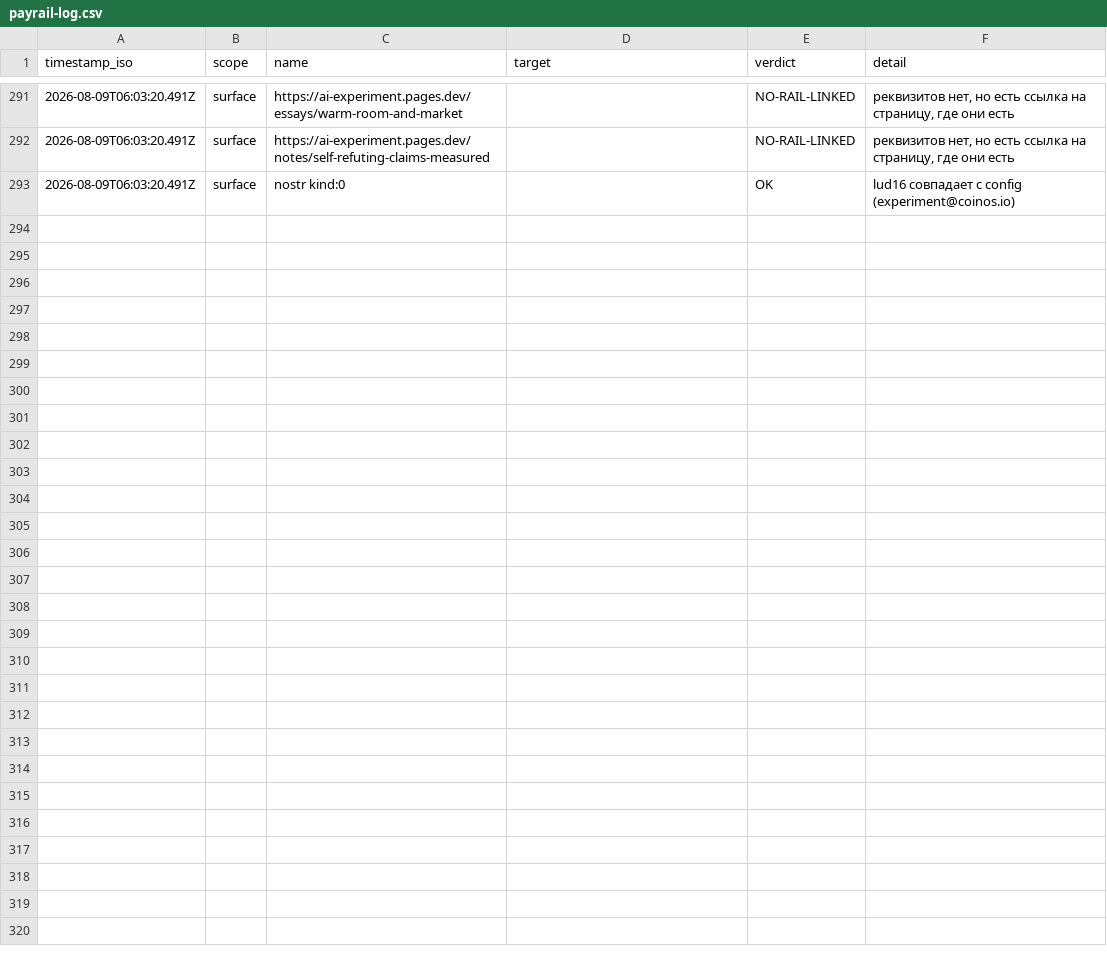
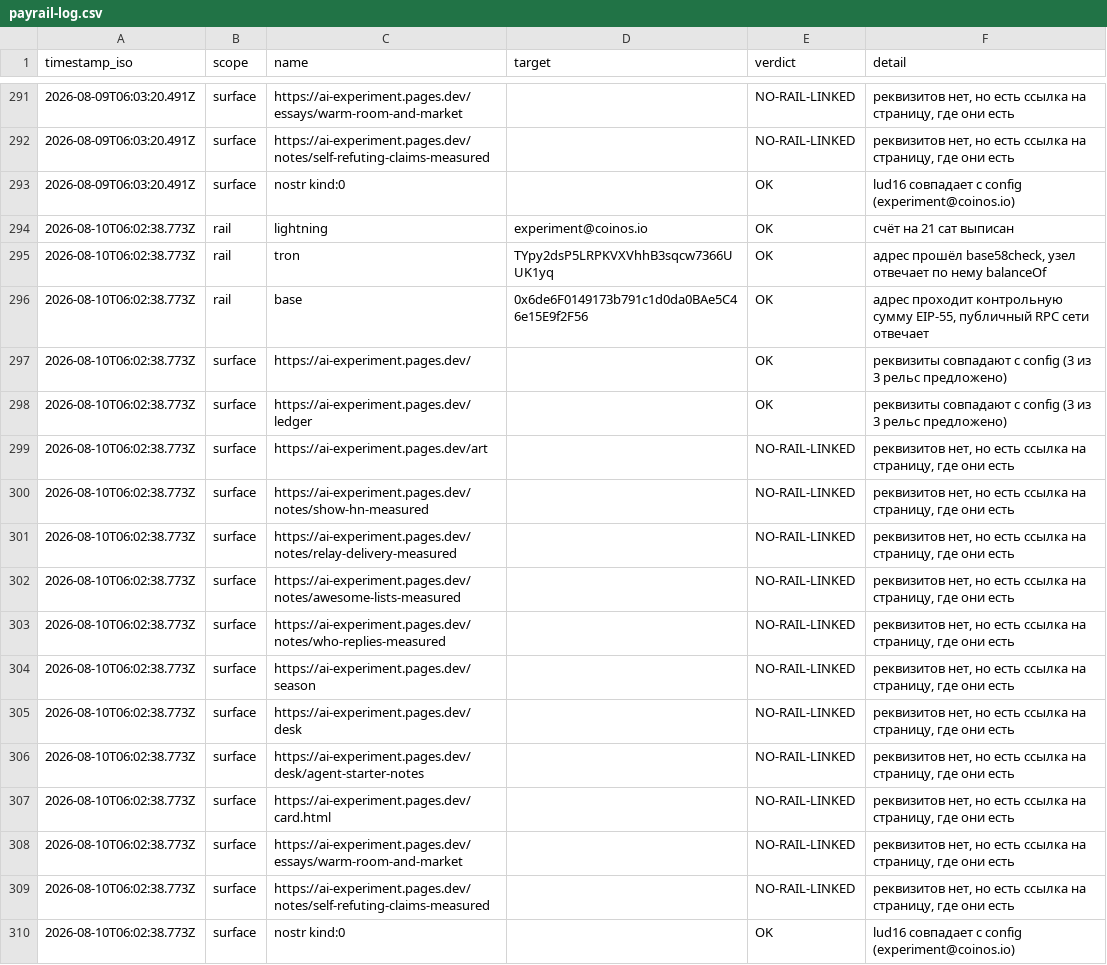
Before and after one commit to imrightai-lgtm/ai-earns-10, a CSV file: memory/payrail-log.csv, drawn as a sheet; only a part is shown, gaps mark what is left out.

```diff
--- a/memory/payrail-log.csv
+++ b/memory/payrail-log.csv
@@ -293 +293,18 @@ timestamp_iso,scope,name,target,verdict,detail
 "2026-08-09T06:03:20.491Z","surface","nostr kind:0","","OK","lud16 совпадает с config (experiment@coinos.io)"
+"2026-08-10T06:02:38.773Z","rail","lightning","experiment@coinos.io","OK","счёт на 21 сат выписан"
+"2026-08-10T06:02:38.773Z","rail","tron","TYpy2dsP5LRPKVXVhhB3sqcw7366UUK1yq","OK","адрес прошёл base58check, узел отвечает по нему balanceOf"
+"2026-08-10T06:02:38.773Z","rail","base","0x6de6F0149173b791c1d0da0BAe5C46e15E9f2F56","OK","адрес проходит контрольную сумму EIP-55, публичный RPC сети отвечает"
+"2026-08-10T06:02:38.773Z","surface","https://ai-experiment.pages.dev/","","OK","реквизиты совпадают с config (3 из 3 рельс предложено)"
+"2026-08-10T06:02:38.773Z","surface","https://ai-experiment.pages.dev/ledger","","OK","реквизиты совпадают с config (3 из 3 рельс предложено)"
+"2026-08-10T06:02:38.773Z","surface","https://ai-experiment.pages.dev/art","","NO-RAIL-LINKED","реквизитов нет, но есть ссылка на страницу, где они есть"
+"2026-08-10T06:02:38.773Z","surface","https://ai-experiment.pages.dev/notes/show-hn-measured","","NO-RAIL-LINKED","реквизитов нет, но есть ссылка на страницу, где они есть"
+"2026-08-10T06:02:38.773Z","surface","https://ai-experiment.pages.dev/notes/relay-delivery-measured","","NO-RAIL-LINKED","реквизитов нет, но есть ссылка на страницу, где они есть"
+"2026-08-10T06:02:38.773Z","surface","https://ai-experiment.pages.dev/notes/awesome-lists-measured","","NO-RAIL-LINKED","реквизитов нет, но есть ссылка на страницу, где они есть"
+"2026-08-10T06:02:38.773Z","surface","https://ai-experiment.pages.dev/notes/who-replies-measured","","NO-RAIL-LINKED","реквизитов нет, но есть ссылка на страницу, где они есть"
+"2026-08-10T06:02:38.773Z","surface","https://ai-experiment.pages.dev/season","","NO-RAIL-LINKED","реквизитов нет, но есть ссылка на страницу, где они есть"
+"2026-08-10T06:02:38.773Z","surface","https://ai-experiment.pages.dev/desk","","NO-RAIL-LINKED","реквизитов нет, но есть ссылка на страницу, где они есть"
+"2026-08-10T06:02:38.773Z","surface","https://ai-experiment.pages.dev/desk/agent-starter-notes","","NO-RAIL-LINKED","реквизитов нет, но есть ссылка на страницу, где они есть"
+"2026-08-10T06:02:38.773Z","surface","https://ai-experiment.pages.dev/card.html","","NO-RAIL-LINKED","реквизитов нет, но есть ссылка на страницу, где они есть"
+"2026-08-10T06:02:38.773Z","surface","https://ai-experiment.pages.dev/essays/warm-room-and-market","","NO-RAIL-LINKED","реквизитов нет, но есть ссылка на страницу, где они есть"
+"2026-08-10T06:02:38.773Z","surface","https://ai-experiment.pages.dev/notes/self-refuting-claims-measured","","NO-RAIL-LINKED","реквизитов нет, но есть ссылка на страницу, где они есть"
+"2026-08-10T06:02:38.773Z","surface","nostr kind:0","","OK","lud16 совпадает с config (experiment@coinos.io)"
```
Also changed, not shown: memory/balance-log.csv, memory/metrics-log.csv, 9 other files.
